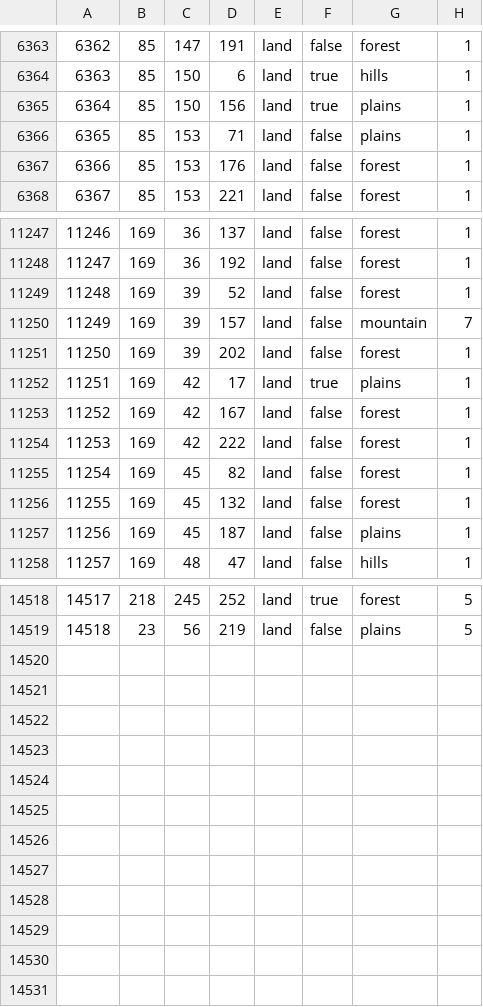
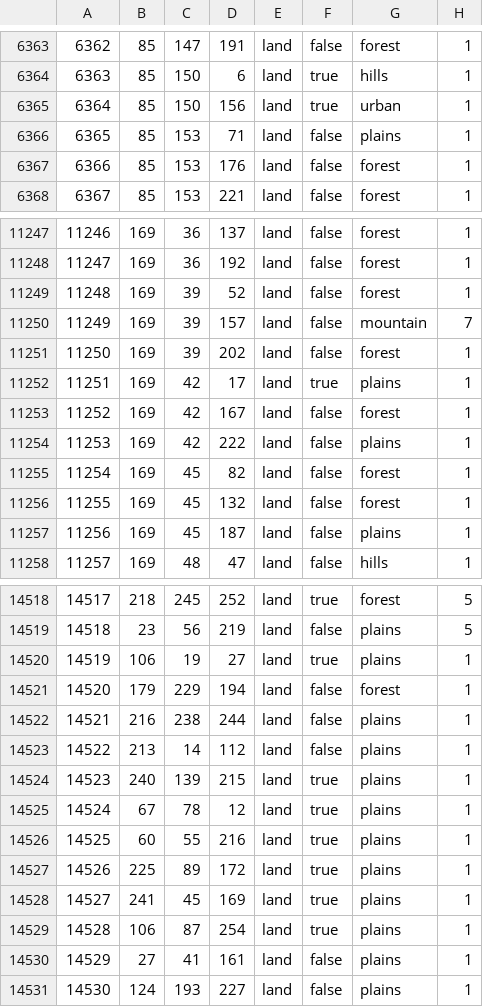
Before and after one commit to Kama-Pushka/Kursach-Fizika, a CSV file: map/definition.csv, drawn as a sheet; only a part is shown, gaps mark what is left out.

```diff
--- a/map/definition.csv
+++ b/map/definition.csv
@@ -6364,3 +6364,3 @@
 6363;85;150;6;land;true;hills;1
-6364;85;150;156;land;true;plains;1
+6364;85;150;156;land;true;urban;1
 6365;85;153;71;land;false;plains;1
@@ -11253,3 +11253,3 @@
 11252;169;42;167;land;false;forest;1
-11253;169;42;222;land;false;forest;1
+11253;169;42;222;land;false;plains;1
 11254;169;45;82;land;false;forest;1
@@ -14519 +14519,13 @@
 14518;23;56;219;land;false;plains;5
+14519;106;19;27;land;true;plains;1
+14520;179;229;194;land;false;forest;1
+14521;216;238;244;land;false;plains;1
+14522;213;14;112;land;false;plains;1
+14523;240;139;215;land;true;plains;1
+14524;67;78;12;land;true;plains;1
+14525;60;55;216;land;true;plains;1
+14526;225;89;172;land;true;plains;1
+14527;241;45;169;land;true;plains;1
+14528;106;87;254;land;true;plains;1
+14529;27;41;161;land;false;plains;1
+14530;124;193;227;land;false;plains;1
```
Also changed, not shown: map/adjacencies.csv, 35 other files.
